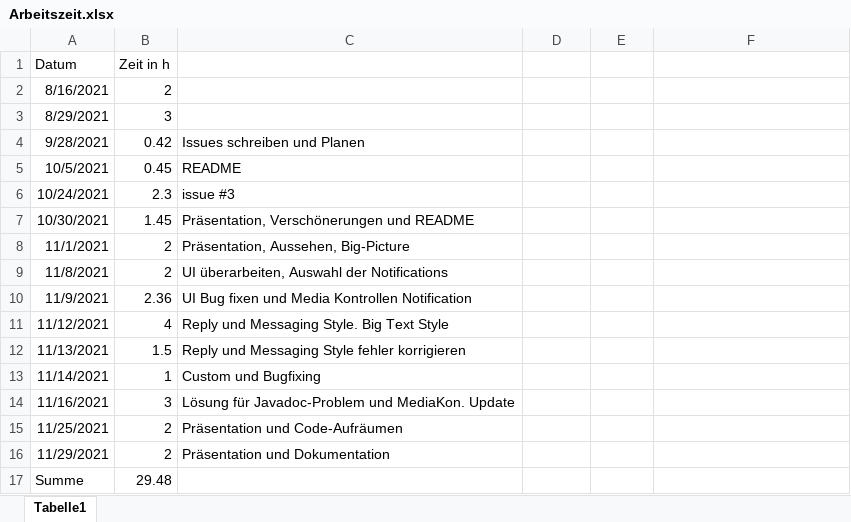
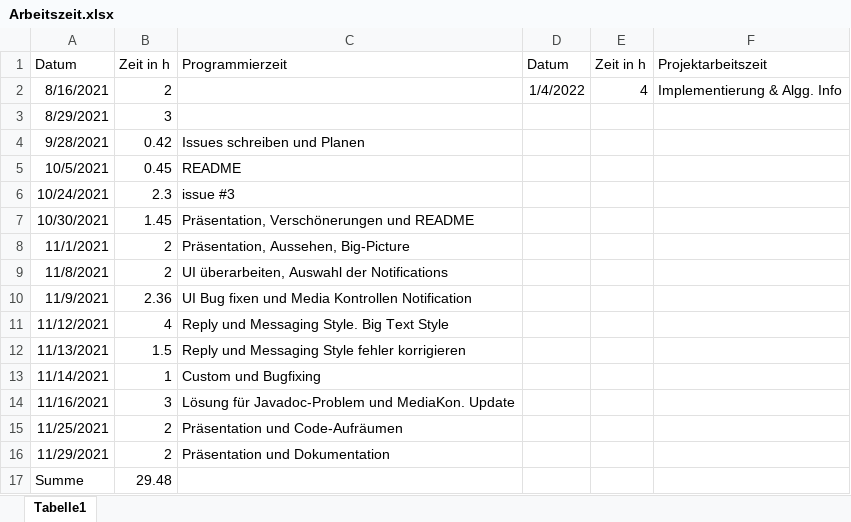
Before and after one commit to Cayleb-Ordo/Notification-Demo, an Excel workbook: Dokumentation/Arbeitszeit.xlsx, sheet Tabelle1, drawn as a sheet; values as stored, in another font and other column widths than the file's, no borders; the diff names each change by its address in the sheet, - before the commit and + after, or states it on an @@ line.

Commit message:
Weiterarbeit an Projektarbeit
Abschnitt Implementierung und Notification. Hinzufügen von Bildern und aktualisieren der Zeitmessung.

```diff
--- a/Dokumentation/Arbeitszeit.xlsx (sheet Tabelle1)
+++ b/Dokumentation/Arbeitszeit.xlsx (sheet Tabelle1)
-C1: (empty)
+C1: Programmierzeit
-D1: (empty)
+D1: Datum
-E1: (empty)
+E1: Zeit in h
-F1: (empty)
+F1: Projektarbeitszeit
-D2: (empty)
+D2: 1/4/2022
-E2: (empty)
+E2: 4
-F2: (empty)
+F2: Implementierung & Algg. Info
```
Also changed, not shown: 4 other files.
